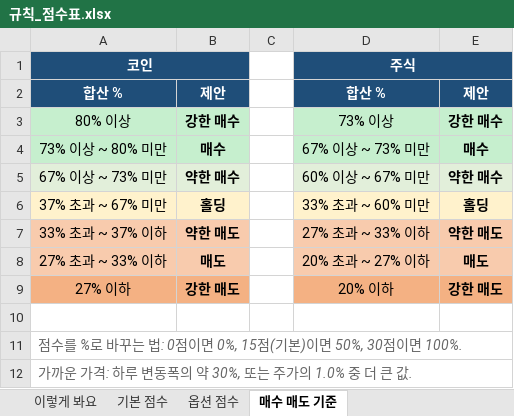
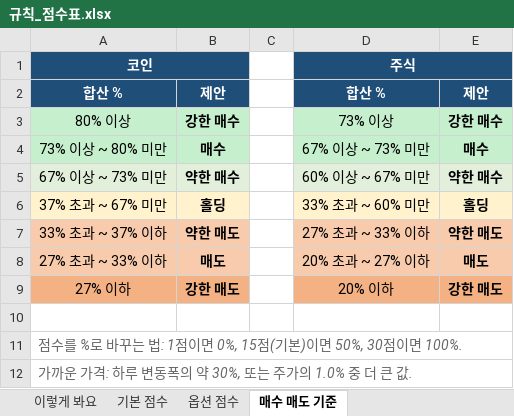
Before and after one commit to placideminent/trade-advisor, an Excel workbook: 규칙_점수표.xlsx, sheet 매수 매도 기준, drawn as a sheet; values as stored, in another font and other column widths than the file's, no borders; the diff names each change by its address in the sheet, - before the commit and + after, or states it on an @@ line.

```diff
--- a/규칙_점수표.xlsx (sheet 매수 매도 기준)
+++ b/규칙_점수표.xlsx (sheet 매수 매도 기준)
-A11: …는 법: 0점이면…
+A11: …는 법: 1점이면…
```
Also changed, not shown: sheet 기본 점수, sheet 이렇게 봐요, 2 other files.
